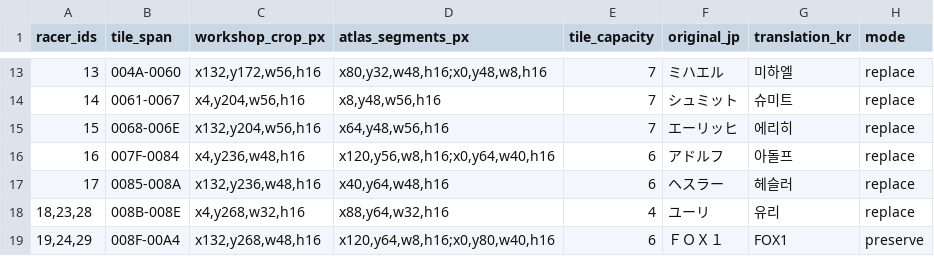
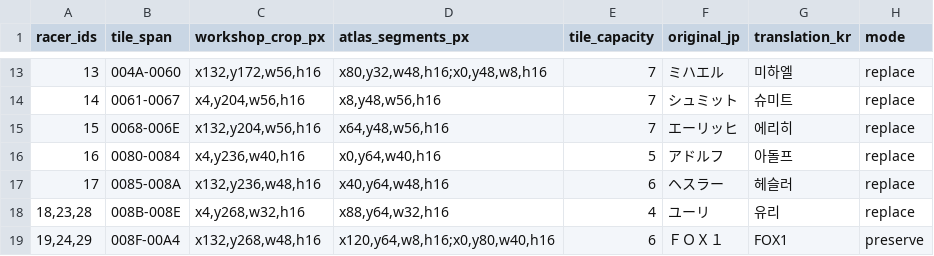
Before and after one commit to namyunho/mini-yonku-wgp2-kr, a TSV file: assets/result_names/result_names_translation.tsv, drawn as a sheet; only a part is shown, gaps mark what is left out.

Commit message:
fix: stabilize Result names and race HUD

```diff
--- a/assets/result_names/result_names_translation.tsv
+++ b/assets/result_names/result_names_translation.tsv
@@ -15,3 +15,3 @@ racer_ids	tile_span	workshop_crop_px	atlas_segments_px	tile_capacity	original_jp
 15	0068-006E	x132,y204,w56,h16	x64,y48,w56,h16	7	エーリッヒ	에리히	replace
-16	007F-0084	x4,y236,w48,h16	x120,y56,w8,h16;x0,y64,w40,h16	6	アドルフ	아돌프	replace
+16	0080-0084	x4,y236,w40,h16	x0,y64,w40,h16	5	アドルフ	아돌프	replace
 17	0085-008A	x132,y236,w48,h16	x40,y64,w48,h16	6	ヘスラー	헤슬러	replace
```
Also changed, not shown: 15 other files.
